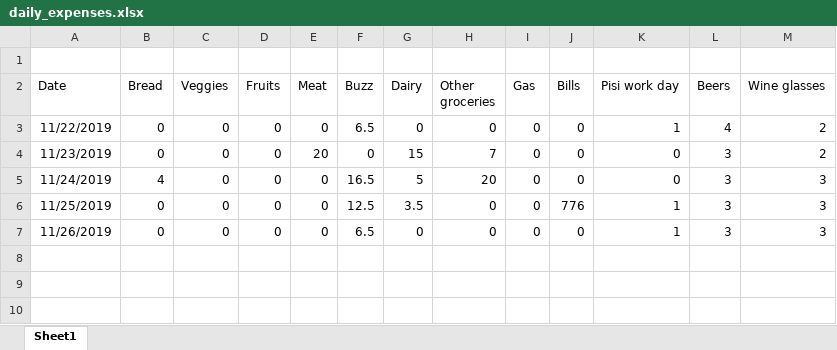
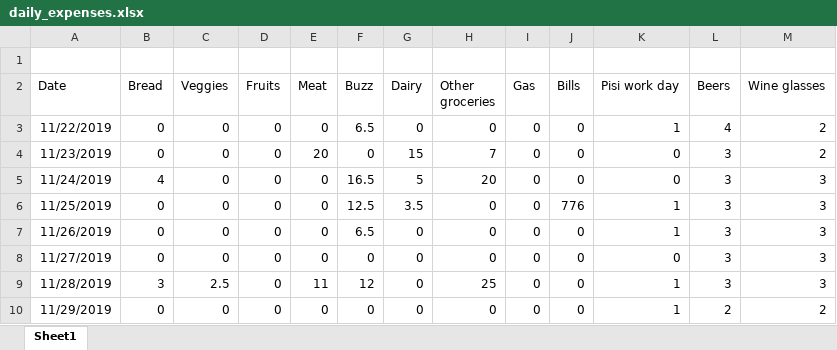
Before and after one commit to elementh11/daily-data, an Excel workbook: daily_expenses.xlsx, sheet Sheet1, drawn as a sheet; values as stored, in another font and other column widths than the file's, no borders; the diff names each change by its address in the sheet, - before the commit and + after, or states it on an @@ line.

Commit message:
Add files via upload

```diff
--- a/daily_expenses.xlsx (sheet Sheet1)
+++ b/daily_expenses.xlsx (sheet Sheet1)
+row 8: 11/27/2019 | 0 | 0 | 0 | 0 | 0 | 0 | 0 | 0 | 0 | 0 | 3 | 3
+row 9: 11/28/2019 | 3 | 2.5 | 0 | 11 | 12 | 0 | 25 | 0 | 0 | 1 | 3 | 3
+row 10: 11/29/2019 | 0 | 0 | 0 | 0 | 0 | 0 | 0 | 0 | 0 | 1 | 2 | 2
```
